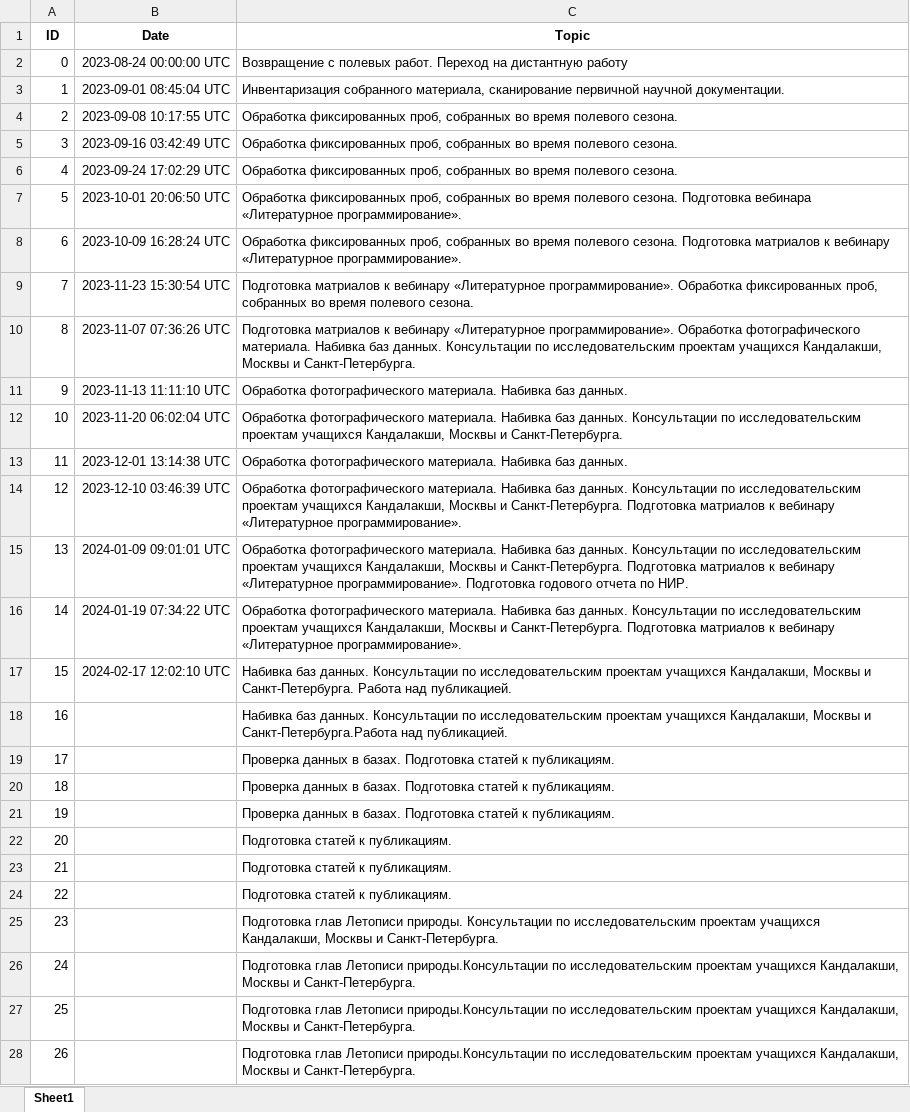
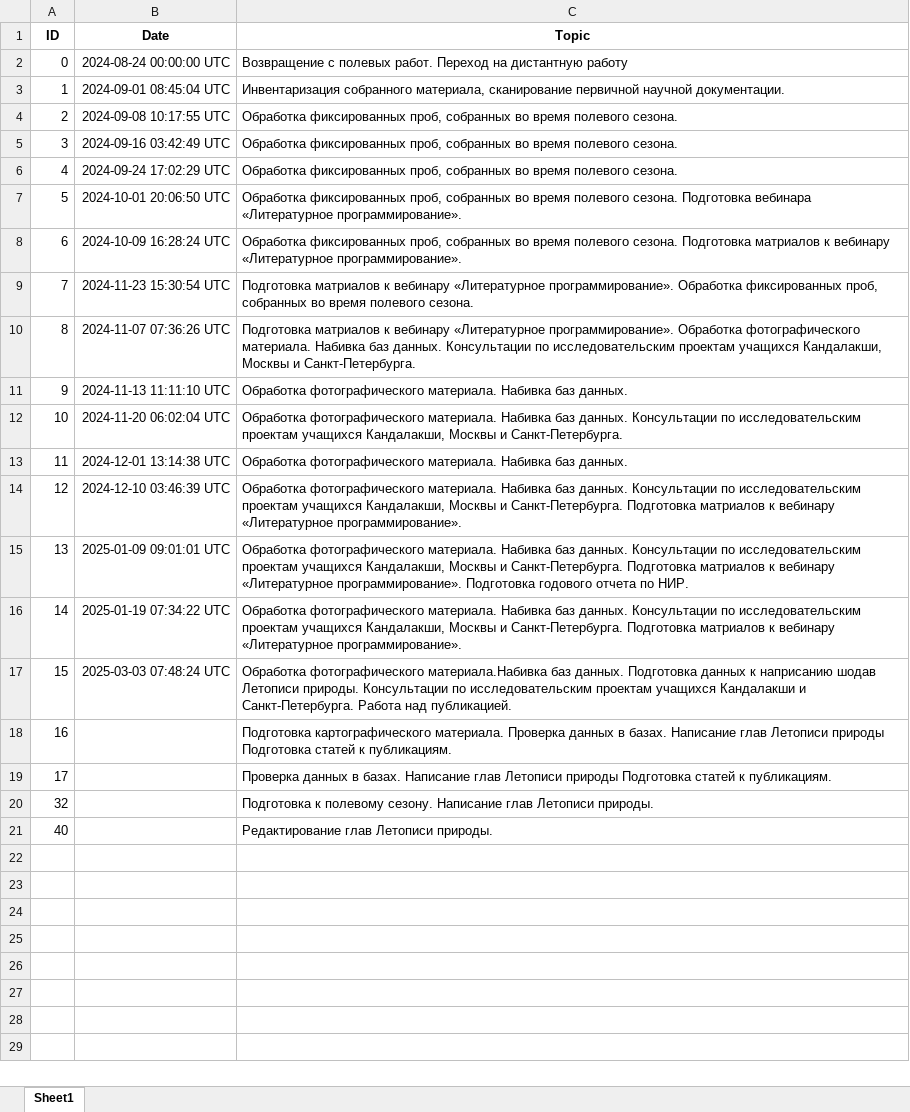
Before and after one commit to polydora/Lab-processings, an Excel workbook: Отчеты в заповедник/Reports_Generator/Topics for reports.xlsx, sheet Sheet1, drawn as a sheet; only a part is shown; the shorter side is filled out with more unchanged rows; values as stored, in another font and other column widths than the file's, no borders; the diff covers the shown part only; the diff names each change by its address in the sheet, - before the commit and + after, or states it on an @@ line.

Commit message:
отчет в заповедник

```diff
--- a/Отчеты в заповедник/Reports_Generator/Topics for reports.xlsx (sheet Sheet1)
+++ b/Отчеты в заповедник/Reports_Generator/Topics for reports.xlsx (sheet Sheet1)
-B2 (Date): 2023-08-24 00:00:00 UTC
+B2 (Date): 2024-08-24 00:00:00 UTC
-B3 (Date): 2023-09-01 08:45:04 UTC
+B3 (Date): 2024-09-01 08:45:04 UTC
-B4 (Date): 2023-09-08 10:17:55 UTC
+B4 (Date): 2024-09-08 10:17:55 UTC
-B5 (Date): 2023-09-16 03:42:49 UTC
+B5 (Date): 2024-09-16 03:42:49 UTC
-B6 (Date): 2023-09-24 17:02:29 UTC
+B6 (Date): 2024-09-24 17:02:29 UTC
-B7 (Date): 2023-10-01 20:06:50 UTC
+B7 (Date): 2024-10-01 20:06:50 UTC
-B8 (Date): 2023-10-09 16:28:24 UTC
+B8 (Date): 2024-10-09 16:28:24 UTC
-B9 (Date): 2023-11-23 15:30:54 UTC
+B9 (Date): 2024-11-23 15:30:54 UTC
-B10 (Date): 2023-11-07 07:36:26 UTC
+B10 (Date): 2024-11-07 07:36:26 UTC
-B11 (Date): 2023-11-13 11:11:10 UTC
+B11 (Date): 2024-11-13 11:11:10 UTC
-B12 (Date): 2023-11-20 06:02:04 UTC
+B12 (Date): 2024-11-20 06:02:04 UTC
-B13 (Date): 2023-12-01 13:14:38 UTC
+B13 (Date): 2024-12-01 13:14:38 UTC
-B14 (Date): 2023-12-10 03:46:39 UTC
+B14 (Date): 2024-12-10 03:46:39 UTC
-B15 (Date): 2024-01-09 09:01:01 UTC
+B15 (Date): 2025-01-09 09:01:01 UTC
-B16 (Date): 2024-01-19 07:34:22 UTC
+B16 (Date): 2025-01-19 07:34:22 UTC
-B17 (Date): 2024-02-17 12:02:10 UTC
+B17 (Date): 2025-03-03 07:48:24 UTC
-C17 (Topic): Набивка баз данных. Консультации по исследовательским проектам учащихся Кандалакши, Москвы и Санкт-Петербурга.…
+C17 (Topic): Обработка фотографического материала.Набивка баз данных. Подготовка данных к наприсанию шодав Летописи природы. Консультации по исследовательским проектам учащихся Кандалакши и Санкт-Петербурга.…
-C18 (Topic): Набивка баз данных. Консультации по исследовательским проектам учащихся Кандалакши, Москвы и Санкт-Петербурга.Работа над публикацией.
+C18 (Topic): Подготовка картографического материала. Проверка данных в базах. Написание глав Летописи природы Подготовка статей к публикациям.
-C19 (Topic): …в базах. Подготовка статей…
+C19 (Topic): …в базах. Написание глав Летописи природы Подготовка статей…
-row 20: 18 |  | Проверка данных в базах. Подготовка статей к публикациям.
-row 21: 19 |  | Проверка данных в базах. Подготовка статей к публикациям.
-row 22: 20 |  | Подготовка статей к публикациям.
-row 23: 21 |  | Подготовка статей к публикациям.
-row 24: 22 |  | Подготовка статей к публикациям.
-row 25: 23 |  | Подготовка глав Летописи природы. Консультации по исследовательским проектам учащихся Кандалакши, Москвы и Санкт-Петербурга.
-row 26: 24 |  | Подготовка глав Летописи природы.Консультации по исследовательским проектам учащихся Кандалакши, Москвы и Санкт-Петербурга.
-row 27: 25 |  | Подготовка глав Летописи природы.Консультации по исследовательским проектам учащихся Кандалакши, Москвы и Санкт-Петербурга.
-row 28: 26 |  | Подготовка глав Летописи природы.Консультации по исследовательским проектам учащихся Кандалакши, Москвы и Санкт-Петербурга.
```
Also changed, not shown: 12 removed rows elsewhere in this sheet, 16 other files.
